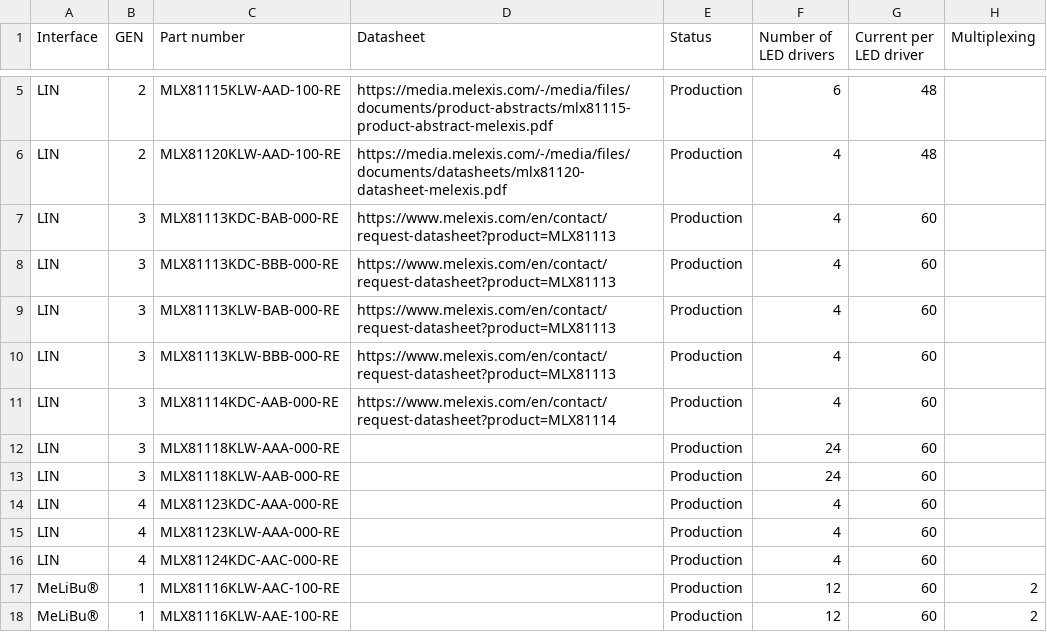
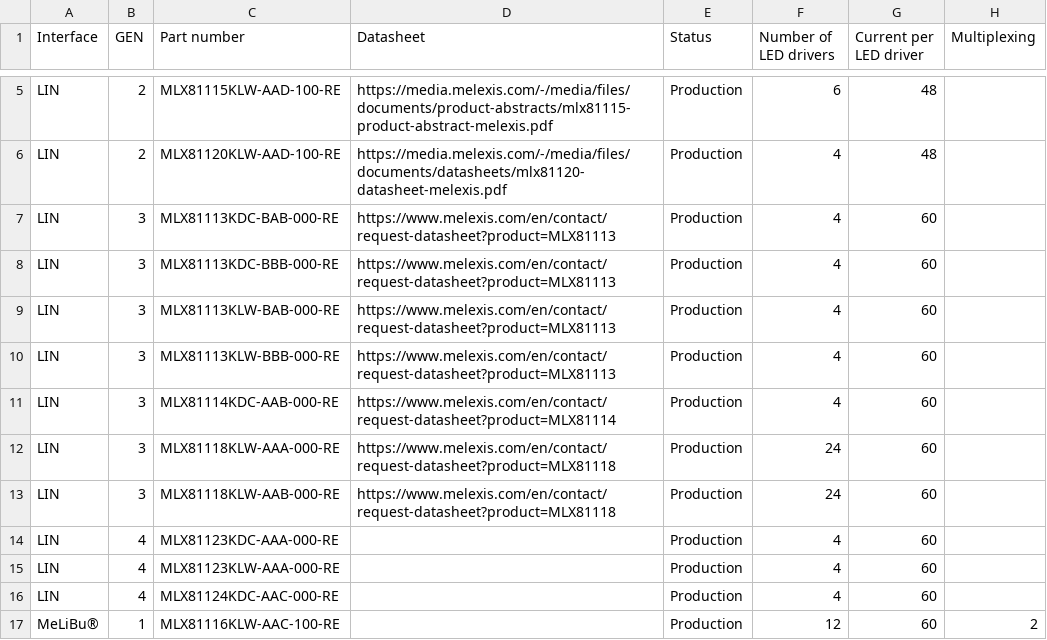
Before and after one commit to MelexisBC/Wizard---Smart-LED-Driver-ICs-Data, a CSV file: Smart-LED-Driver-ICs-Wizard-Data.csv, drawn as a sheet; only a part is shown, gaps mark what is left out; the shorter side is filled out with more unchanged rows; the diff names each change by its address in the sheet, - before the commit and + after, or states it on an @@ line.

Commit message:
Wizard - Smart LED driver ICs - Google sheet updated

```diff
--- a/Smart-LED-Driver-ICs-Wizard-Data.csv
+++ b/Smart-LED-Driver-ICs-Wizard-Data.csv
-D12:D13 (Datasheet): (empty)
+D12:D13 (Datasheet): https://www.melexis.com/en/contact/request-datasheet?product=MLX81118
```
